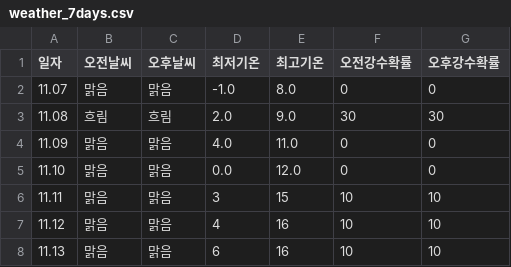
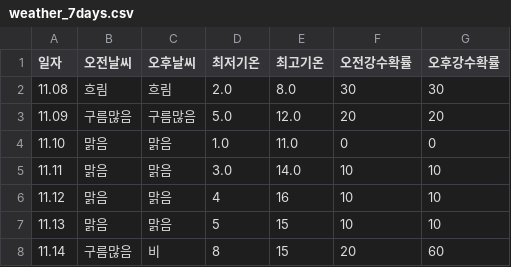
Before and after one commit to tndhrthwls12/Gangdong-infographic26, a CSV file: weather-data/weather_7days.csv, drawn as a sheet.

```diff
--- a/weather-data/weather_7days.csv
+++ b/weather-data/weather_7days.csv
@@ -1,8 +1,8 @@
 일자,오전날씨,오후날씨,최저기온,최고기온,오전강수확률,오후강수확률
-11.07,맑음,맑음,-1.0,8.0,0,0
-11.08,흐림,흐림,2.0,9.0,30,30
-11.09,맑음,맑음,4.0,11.0,0,0
-11.10,맑음,맑음,0.0,12.0,0,0
-11.11,맑음,맑음,3,15,10,10
+11.08,흐림,흐림,2.0,8.0,30,30
+11.09,구름많음,구름많음,5.0,12.0,20,20
+11.10,맑음,맑음,1.0,11.0,0,0
+11.11,맑음,맑음,3.0,14.0,10,10
 11.12,맑음,맑음,4,16,10,10
-11.13,맑음,맑음,6,16,10,10
+11.13,맑음,맑음,5,15,10,10
+11.14,구름많음,비,8,15,20,60
```
